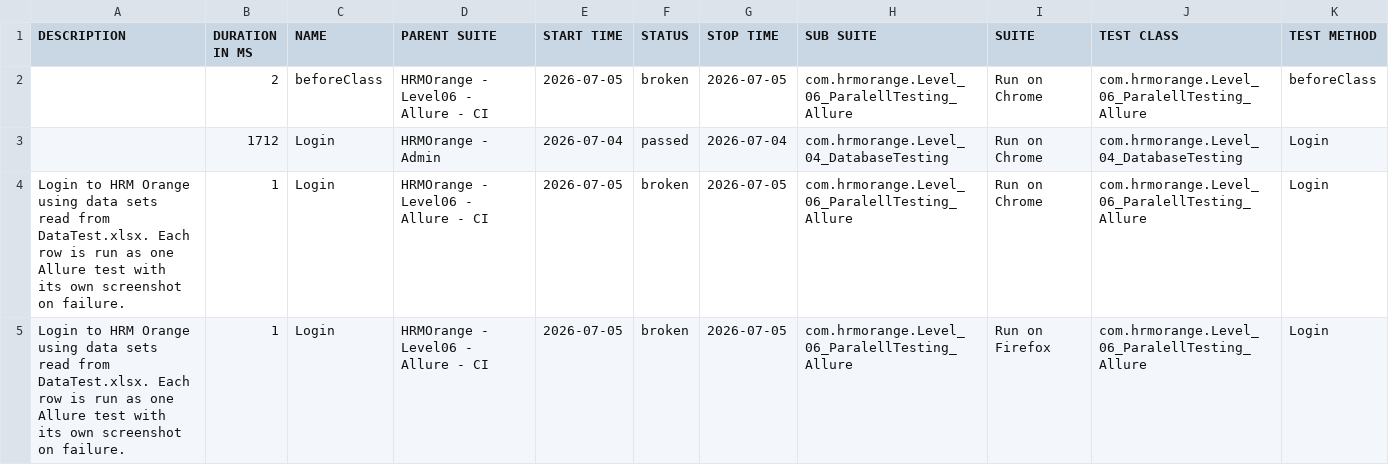
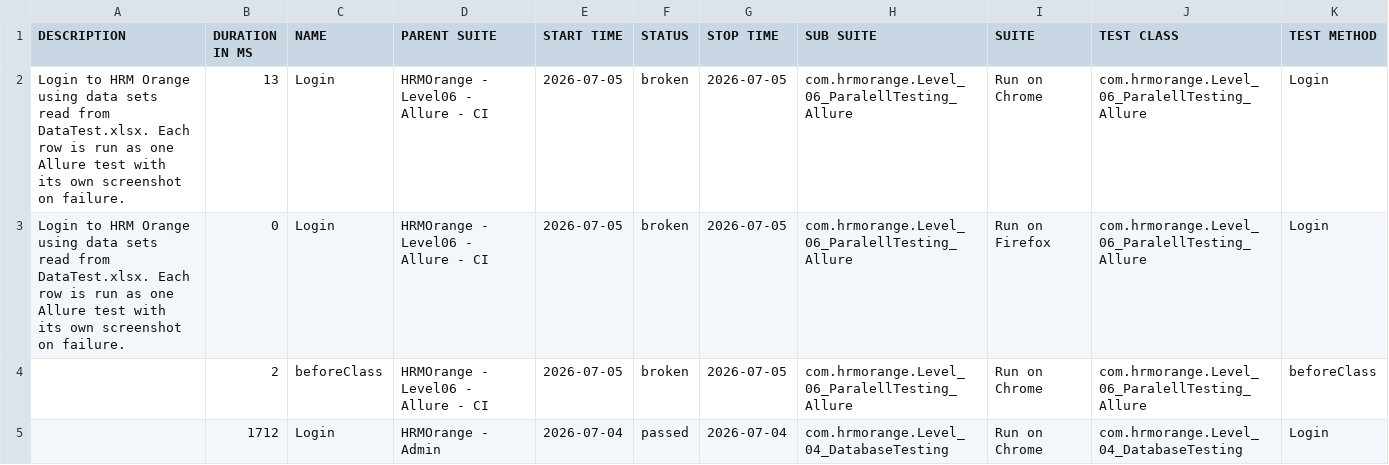
Before and after one commit to taitupy/maven-hybrid-framework, a CSV file: 1/data/suites.csv, drawn as a sheet; removed rows and columns are numbered as before the commit, all else as after; the diff names each change by its address in the sheet, - before the commit and + after, or states it on an @@ line.

```diff
--- a/1/data/suites.csv
+++ b/1/data/suites.csv
+row 2: Login to HRM Orange using data sets read from DataTest.xlsx. Each row is run as one Allure test with its own screenshot on failure. | 13 | Login | HRMOrange - Level06 - Allure - CI | 2026-07-05 | broken | 2026-07-05 | com.hrmorange.Level_06_ParalellTesting_Allure | Run on Chrome | com.hrmorange.Level_06_ParalellTesting_Allure | Login
+row 3: Login to HRM Orange using data sets read from DataTest.xlsx. Each row is run as one Allure test with its own screenshot on failure. | 0 | Login | HRMOrange - Level06 - Allure - CI | 2026-07-05 | broken | 2026-07-05 | com.hrmorange.Level_06_ParalellTesting_Allure | Run on Firefox | com.hrmorange.Level_06_ParalellTesting_Allure | Login
-row 4: Login to HRM Orange using data sets read from DataTest.xlsx. Each row is run as one Allure test with its own screenshot on failure. | 1 | Login | HRMOrange - Level06 - Allure - CI | 2026-07-05 | broken | 2026-07-05 | com.hrmorange.Level_06_ParalellTesting_Allure | Run on Chrome | com.hrmorange.Level_06_ParalellTesting_Allure | Login
-row 5: Login to HRM Orange using data sets read from DataTest.xlsx. Each row is run as one Allure test with its own screenshot on failure. | 1 | Login | HRMOrange - Level06 - Allure - CI | 2026-07-05 | broken | 2026-07-05 | com.hrmorange.Level_06_ParalellTesting_Allure | Run on Firefox | com.hrmorange.Level_06_ParalellTesting_Allure | Login
```
Also changed, not shown: 1/data/behaviors.csv, 26 other files.
